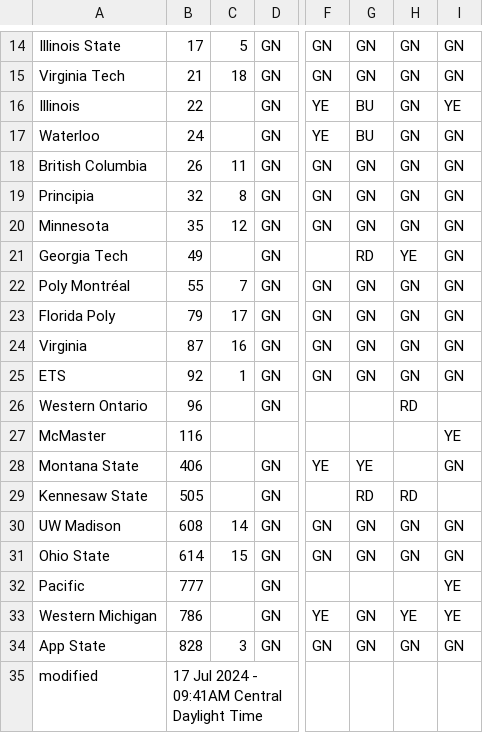
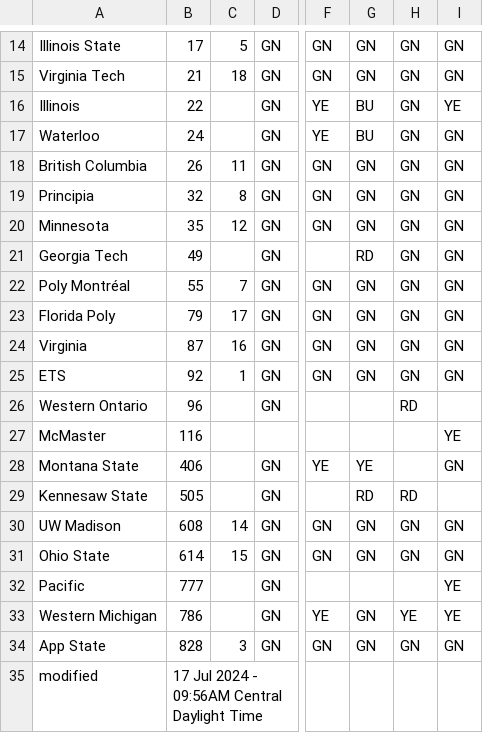
Before and after one commit to jtmullen/asc-fsgp-2024-results, a CSV file: _data/scrutineering.csv, drawn as a sheet; only a part is shown, gaps mark what is left out; the diff names each change by its address in the sheet, - before the commit and + after, or states it on an @@ line.

```diff
--- a/_data/scrutineering.csv
+++ b/_data/scrutineering.csv
-H21: YE
+H21: GN
-B35: 17 Jul 2024 - 09:41AM Central Daylight Time
+B35: 17 Jul 2024 - 09:56AM Central Daylight Time
```
